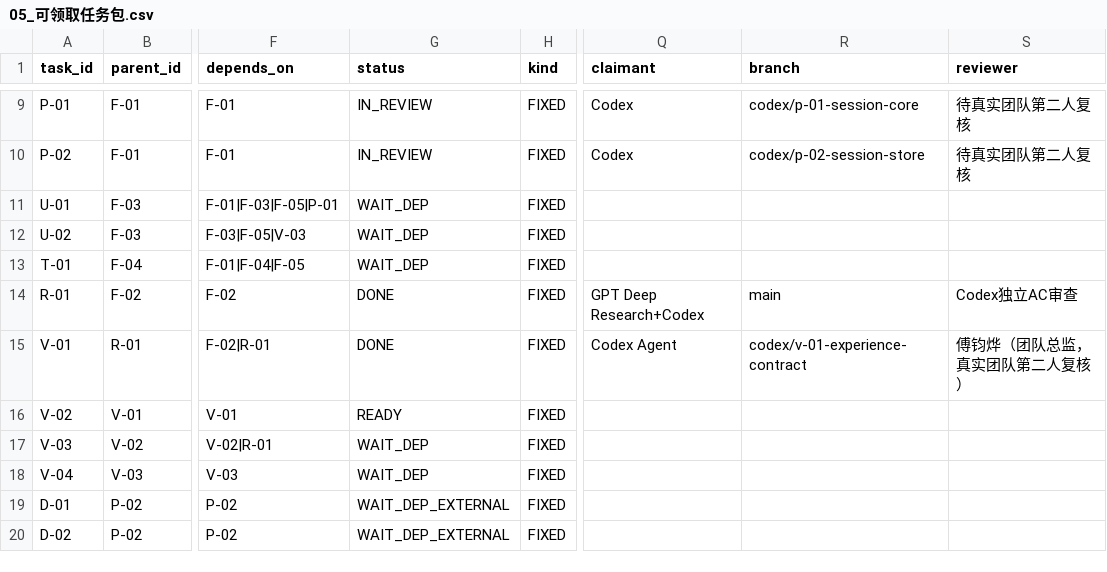
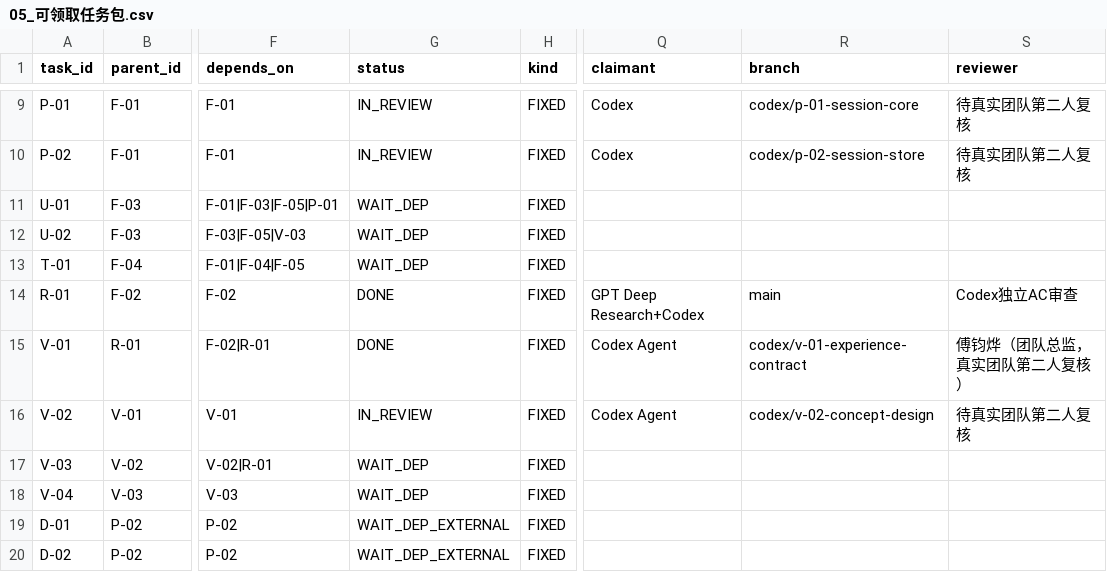
Before and after one commit to JunyeFu/Emotional-Healing-System, a CSV file: 00-项目管理/01-项目章程与规划/2026-08-05_SRP_IJHCI_全项目1-12步规划设计包_v1.0/24_团队任务与项目治理/05_可领取任务包.csv, drawn as a sheet; only a part is shown, gaps mark what is left out; the diff names each change by its address in the sheet, - before the commit and + after, or states it on an @@ line.

Commit message:
chore(governance): move V-02 to review

```diff
--- a/00-项目管理/01-项目章程与规划/2026-08-05_SRP_IJHCI_全项目1-12步规划设计包_v1.0/24_团队任务与项目治理/05_可领取任务包.csv
+++ b/00-项目管理/01-项目章程与规划/2026-08-05_SRP_IJHCI_全项目1-12步规划设计包_v1.0/24_团队任务与项目治理/05_可领取任务包.csv
-G16 (status): READY
+G16 (status): IN_REVIEW
-Q16 (claimant): (empty)
+Q16 (claimant): Codex Agent
-R16 (branch): (empty)
+R16 (branch): codex/v-02-concept-design
-S16 (reviewer): (empty)
+S16 (reviewer): 待真实团队第二人复核
```
Also changed, not shown: 35 other files.
